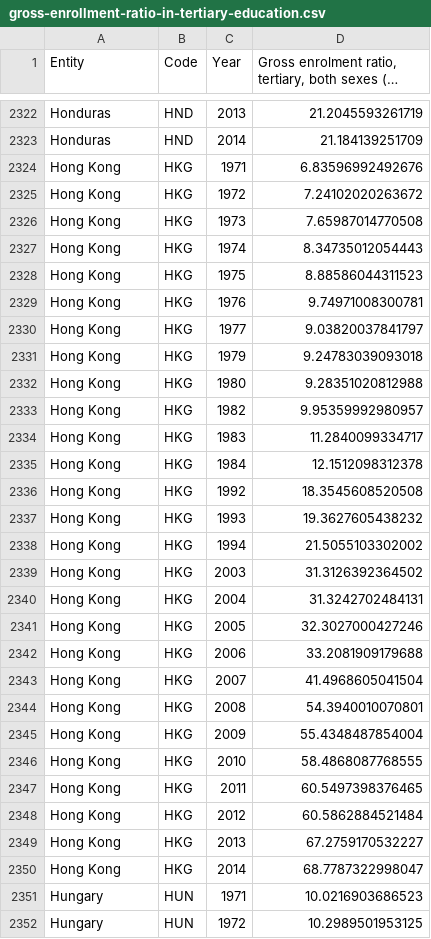
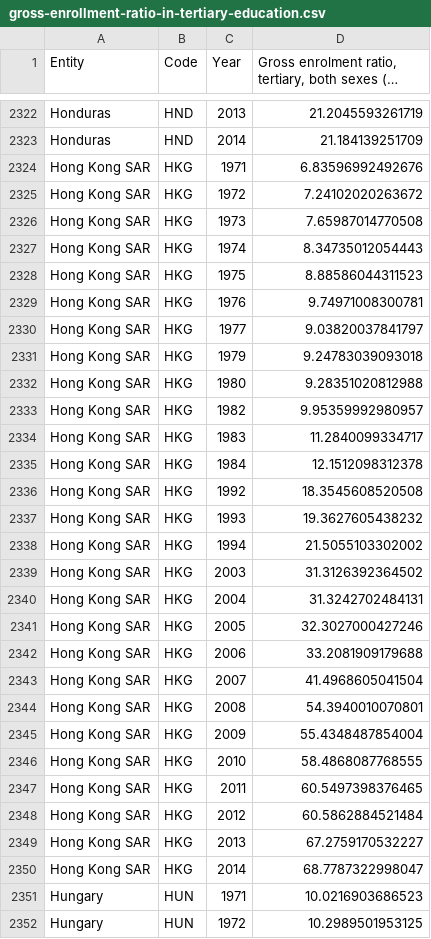
Before and after one commit to lytai1/cs271predictcodiv19, a CSV file: raw_data/gross-enrollment-ratio-in-tertiary-education.csv, drawn as a sheet; only a part is shown, gaps mark what is left out; long unchanged cells end in …; the diff covers the shown part only.

```diff
--- a/raw_data/gross-enrollment-ratio-in-tertiary-education.csv
+++ b/raw_data/gross-enrollment-ratio-in-tertiary-education.csv
@@ -2323,29 +2323,29 @@ Honduras,HND,2013,21.2045593261719
 Honduras,HND,2014,21.184139251709
-Hong Kong,HKG,1971,6.83596992492676
-Hong Kong,HKG,1972,7.24102020263672
-Hong Kong,HKG,1973,7.65987014770508
-Hong Kong,HKG,1974,8.34735012054443
-Hong Kong,HKG,1975,8.88586044311523
-Hong Kong,HKG,1976,9.74971008300781
-Hong Kong,HKG,1977,9.03820037841797
-Hong Kong,HKG,1979,9.24783039093018
-Hong Kong,HKG,1980,9.28351020812988
-Hong Kong,HKG,1982,9.95359992980957
-Hong Kong,HKG,1983,11.2840099334717
-Hong Kong,HKG,1984,12.1512098312378
-Hong Kong,HKG,1992,18.3545608520508
-Hong Kong,HKG,1993,19.3627605438232
-Hong Kong,HKG,1994,21.5055103302002
-Hong Kong,HKG,2003,31.3126392364502
-Hong Kong,HKG,2004,31.3242702484131
-Hong Kong,HKG,2005,32.3027000427246
-Hong Kong,HKG,2006,33.2081909179688
-Hong Kong,HKG,2007,41.4968605041504
-Hong Kong,HKG,2008,54.3940010070801
-Hong Kong,HKG,2009,55.4348487854004
-Hong Kong,HKG,2010,58.4868087768555
-Hong Kong,HKG,2011,60.5497398376465
-Hong Kong,HKG,2012,60.5862884521484
-Hong Kong,HKG,2013,67.2759170532227
-Hong Kong,HKG,2014,68.7787322998047
+Hong Kong SAR,HKG,1971,6.83596992492676
+Hong Kong SAR,HKG,1972,7.24102020263672
+Hong Kong SAR,HKG,1973,7.65987014770508
+Hong Kong SAR,HKG,1974,8.34735012054443
+Hong Kong SAR,HKG,1975,8.88586044311523
+Hong Kong SAR,HKG,1976,9.74971008300781
+Hong Kong SAR,HKG,1977,9.03820037841797
+Hong Kong SAR,HKG,1979,9.24783039093018
+Hong Kong SAR,HKG,1980,9.28351020812988
+Hong Kong SAR,HKG,1982,9.95359992980957
+Hong Kong SAR,HKG,1983,11.2840099334717
+Hong Kong SAR,HKG,1984,12.1512098312378
+Hong Kong SAR,HKG,1992,18.3545608520508
+Hong Kong SAR,HKG,1993,19.3627605438232
+Hong Kong SAR,HKG,1994,21.5055103302002
+Hong Kong SAR,HKG,2003,31.3126392364502
+Hong Kong SAR,HKG,2004,31.3242702484131
+Hong Kong SAR,HKG,2005,32.3027000427246
+Hong Kong SAR,HKG,2006,33.2081909179688
+Hong Kong SAR,HKG,2007,41.4968605041504
+Hong Kong SAR,HKG,2008,54.3940010070801
+Hong Kong SAR,HKG,2009,55.4348487854004
+Hong Kong SAR,HKG,2010,58.4868087768555
+Hong Kong SAR,HKG,2011,60.5497398376465
+Hong Kong SAR,HKG,2012,60.5862884521484
+Hong Kong SAR,HKG,2013,67.2759170532227
+Hong Kong SAR,HKG,2014,68.7787322998047
 Hungary,HUN,1971,10.0216903686523
```
Also changed, not shown: 119 edited cells elsewhere in this file, 6 other files.
